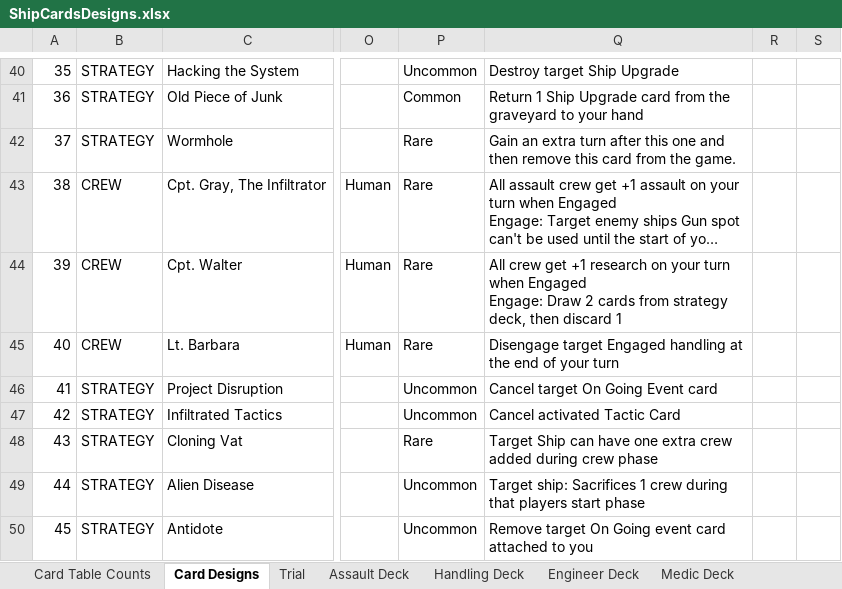
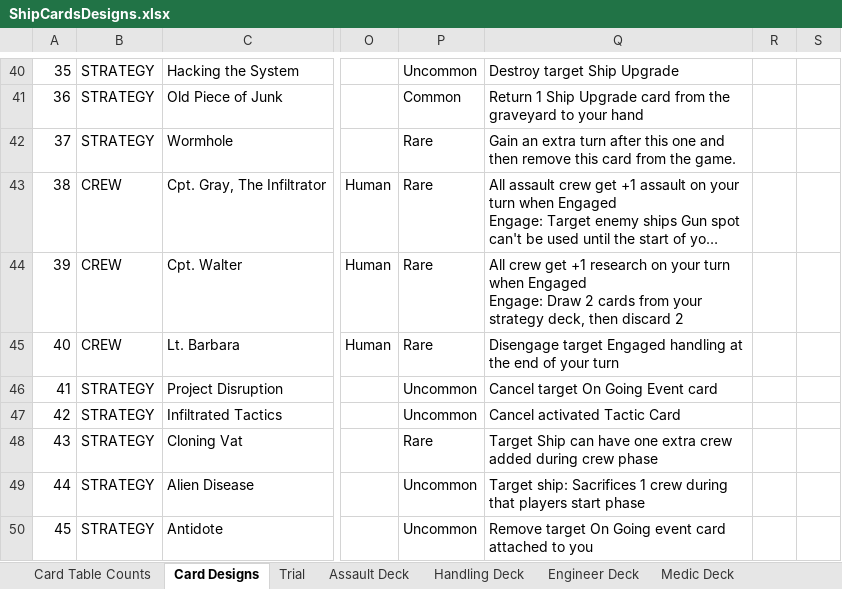
Before and after one commit to djnbud/MultiplayerGame, an Excel workbook: ShipCardsDesigns.xlsx, sheet Card Designs, drawn as a sheet; only a part is shown, gaps mark what is left out; long unchanged cells end in …; values as stored, in another font and other column widths than the file's, no borders; table styles not drawn; the diff covers the shown part only; the diff names each change by its address in the sheet, - before the commit and + after, or states it on an @@ line.

Commit message:
Added few more captain cards
Added few more captain cards

```diff
--- a/ShipCardsDesigns.xlsx (sheet Card Designs)
+++ b/ShipCardsDesigns.xlsx (sheet Card Designs)
-Q44: …cards from strategy deck, then discard 1
+Q44: …cards from your strategy deck, then discard 2
```
Also changed, not shown: 300 added rows and row numbers in column A elsewhere in this sheet, sheet Card Table Counts, sheet Trial, sheet Research Deck, sheet Research Medic Deck, ShipCardGameCalcs.xlsx.
